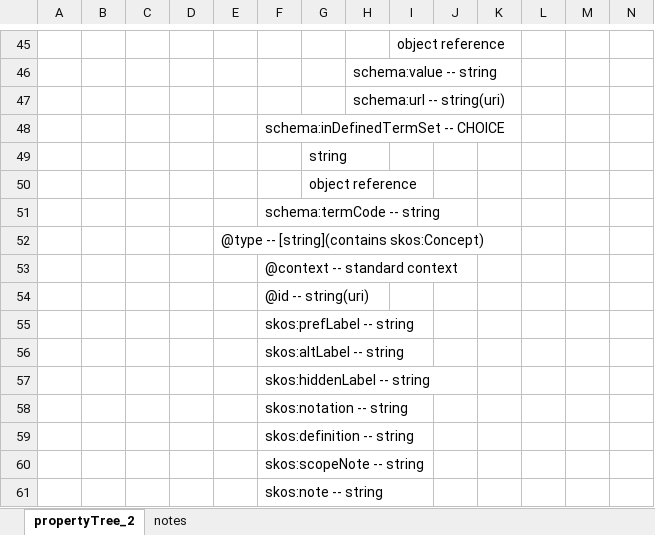
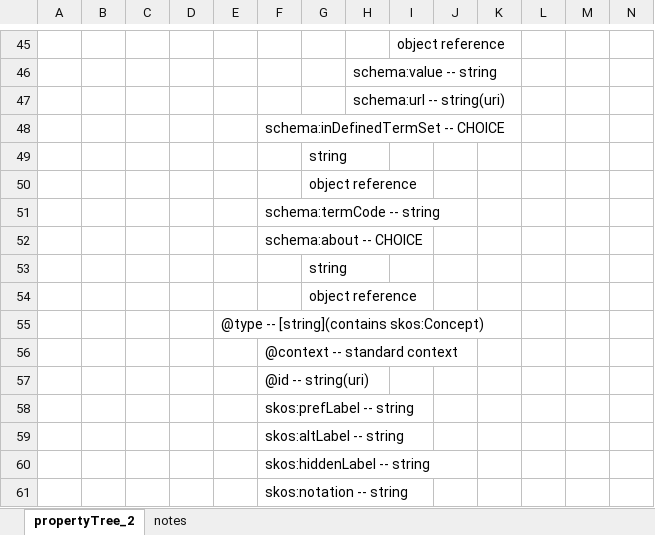
Before and after one commit to Cross-Domain-Interoperability-Framework/profile-conceptscheme, an Excel workbook: cdifConceptSchemeStructuredSchema_properties.xlsx, sheet propertyTree_2, drawn as a sheet; only a part is shown, gaps mark what is left out; the shorter side is filled out with more unchanged rows; values as stored, in another font and other column widths than the file's, no borders; the diff names each change by its address in the sheet, - before the commit and + after, or states it on an @@ line.

```diff
--- a/cdifConceptSchemeStructuredSchema_properties.xlsx (sheet propertyTree_2)
+++ b/cdifConceptSchemeStructuredSchema_properties.xlsx (sheet propertyTree_2)
+row 52:  |  |  |  |  | schema:about -- CHOICE
+row 53:  |  |  |  |  |  | string
+row 54:  |  |  |  |  |  | object reference
```
Also changed, not shown: sheet notes.
